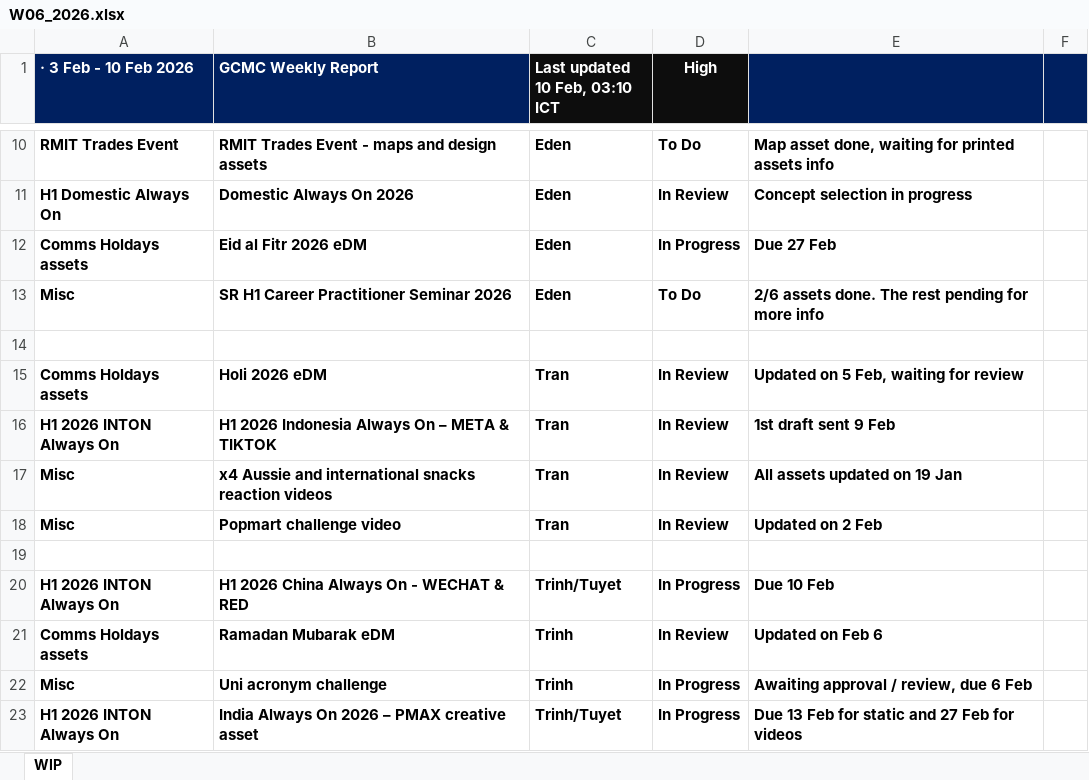
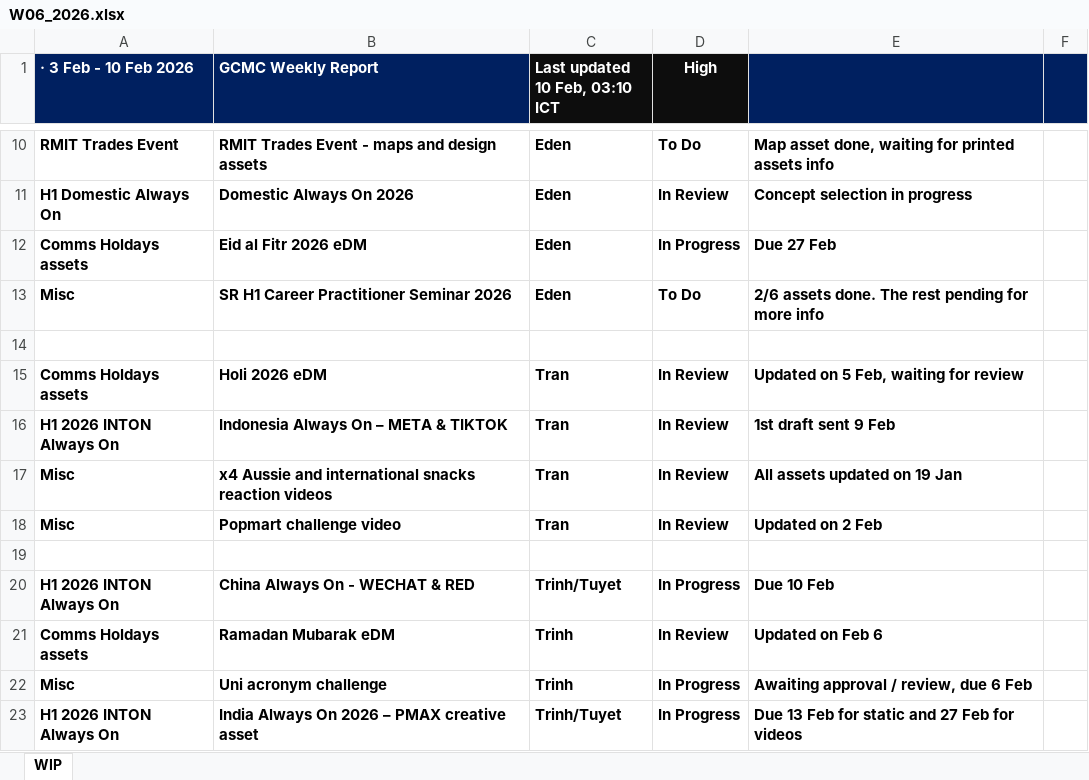
Before and after one commit to westmere7/RMIT_WIP, an Excel workbook: data/reports/W06_2026.xlsx, sheet WIP, drawn as a sheet; only a part is shown, gaps mark what is left out; values as stored, in another font and other column widths than the file's, no borders; the diff names each change by its address in the sheet, - before the commit and + after, or states it on an @@ line.

Commit message:
Update W06_2026.xlsx

```diff
--- a/data/reports/W06_2026.xlsx (sheet WIP)
+++ b/data/reports/W06_2026.xlsx (sheet WIP)
-B16 (GCMC Weekly Report): H1 2026 Indonesia Always On – META & TIKTOK
+B16 (GCMC Weekly Report): Indonesia Always On – META & TIKTOK
-B20 (GCMC Weekly Report): H1 2026 China Always On - WECHAT & RED
+B20 (GCMC Weekly Report): China Always On - WECHAT & RED
```
